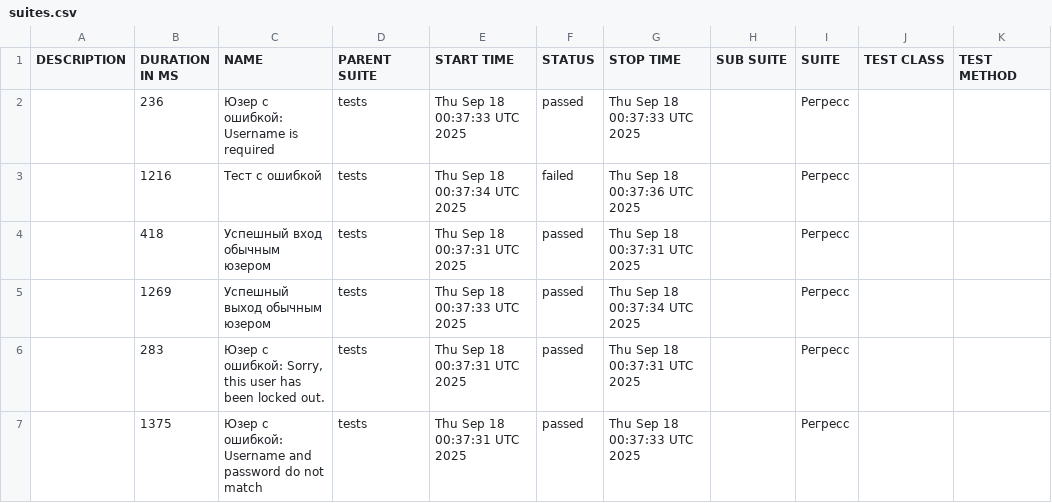
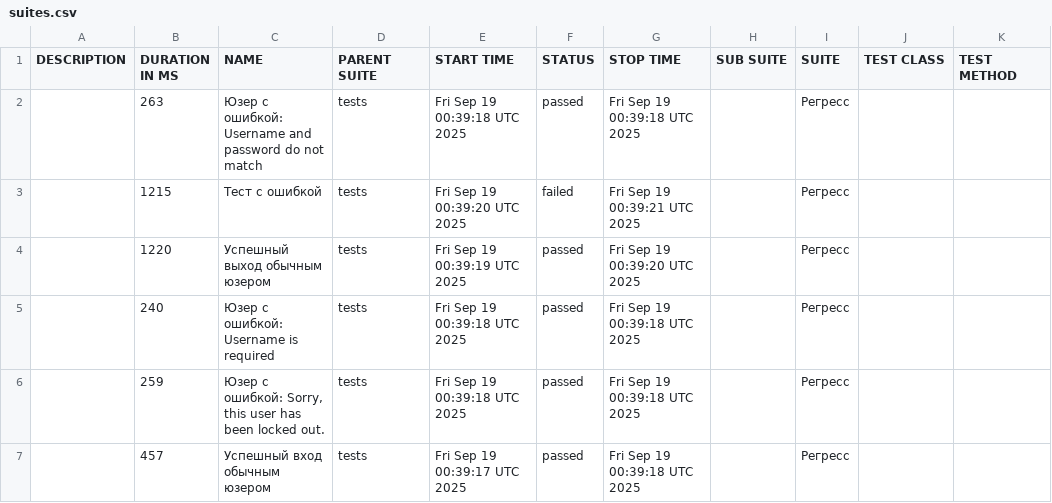
Before and after one commit to barsovichok/playwright_python_training, a CSV file: data/suites.csv, drawn as a sheet.

```diff
--- a/data/suites.csv
+++ b/data/suites.csv
@@ -1,7 +1,7 @@
 "DESCRIPTION","DURATION IN MS","NAME","PARENT SUITE","START TIME","STATUS","STOP TIME","SUB SUITE","SUITE","TEST CLASS","TEST METHOD"
-"","236","Юзер с ошибкой: Username is required","tests","Thu Sep 18 00:37:33 UTC 2025","passed","Thu Sep 18 00:37:33 UTC 2025","","Регресс","",""
-"","1216","Тест с ошибкой","tests","Thu Sep 18 00:37:34 UTC 2025","failed","Thu Sep 18 00:37:36 UTC 2025","","Регресс","",""
-"","418","Успешный вход обычным юзером","tests","Thu Sep 18 00:37:31 UTC 2025","passed","Thu Sep 18 00:37:31 UTC 2025","","Регресс","",""
-"","1269","Успешный выход обычным юзером","tests","Thu Sep 18 00:37:33 UTC 2025","passed","Thu Sep 18 00:37:34 UTC 2025","","Регресс","",""
-"","283","Юзер с ошибкой: Sorry, this user has been locked out.","tests","Thu Sep 18 00:37:31 UTC 2025","passed","Thu Sep 18 00:37:31 UTC 2025","","Регресс","",""
-"","1375","Юзер с ошибкой: Username and password do not match","tests","Thu Sep 18 00:37:31 UTC 2025","passed","Thu Sep 18 00:37:33 UTC 2025","","Регресс","",""
+"","263","Юзер с ошибкой: Username and password do not match","tests","Fri Sep 19 00:39:18 UTC 2025","passed","Fri Sep 19 00:39:18 UTC 2025","","Регресс","",""
+"","1215","Тест с ошибкой","tests","Fri Sep 19 00:39:20 UTC 2025","failed","Fri Sep 19 00:39:21 UTC 2025","","Регресс","",""
+"","1220","Успешный выход обычным юзером","tests","Fri Sep 19 00:39:19 UTC 2025","passed","Fri Sep 19 00:39:20 UTC 2025","","Регресс","",""
+"","240","Юзер с ошибкой: Username is required","tests","Fri Sep 19 00:39:18 UTC 2025","passed","Fri Sep 19 00:39:18 UTC 2025","","Регресс","",""
+"","259","Юзер с ошибкой: Sorry, this user has been locked out.","tests","Fri Sep 19 00:39:18 UTC 2025","passed","Fri Sep 19 00:39:18 UTC 2025","","Регресс","",""
+"","457","Успешный вход обычным юзером","tests","Fri Sep 19 00:39:17 UTC 2025","passed","Fri Sep 19 00:39:18 UTC 2025","","Регресс","",""
```
Also changed, not shown: data/behaviors.csv, 29 other files.
